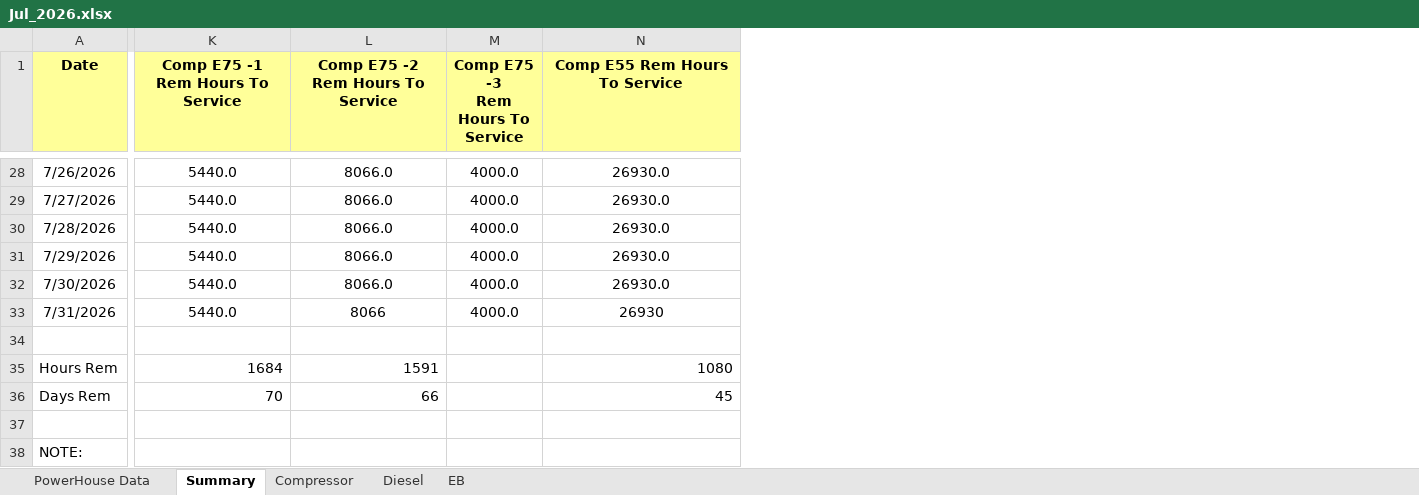
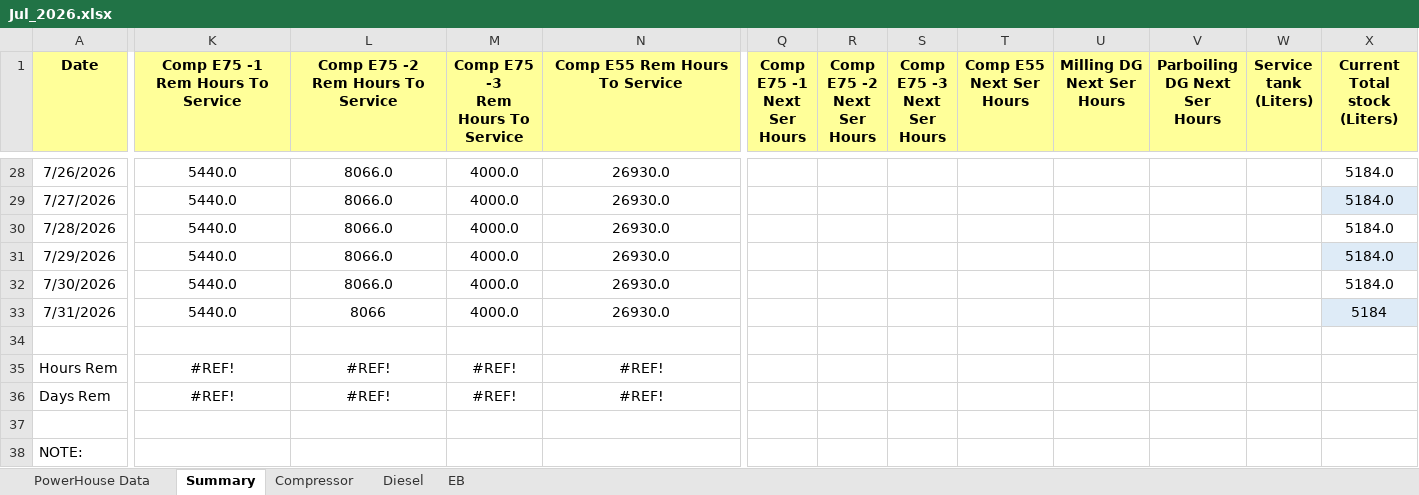
Before and after one commit to punithbtv-pixel/mis, an Excel workbook: data/Jul_2026.xlsx, sheet Summary, drawn as a sheet; only a part is shown, gaps mark what is left out; values as stored, in another font and other column widths than the file's, no borders; table styles not drawn; the diff covers the shown part only; the diff names each change by its address in the sheet, - before the commit and + after, or states it on an @@ line.

```diff
--- a/data/Jul_2026.xlsx (sheet Summary)
+++ b/data/Jul_2026.xlsx (sheet Summary)
+column Q (Comp E75 -1 Next Ser Hours), empty
+column R (Comp E75 -2 Next Ser Hours), empty
+column S (Comp E75 -3 Next Ser Hours), empty
+column T (Comp E55 Next Ser Hours), empty
+column U (Milling DG Next Ser Hours), empty
+column V (Parboiling DG Next Ser Hours), empty
+column W (Service tank (Liters)), empty
+column X (Current Total stock (Liters)), rows 28-33: 5184.0 | 5184.0 | 5184.0 | 5184.0 | 5184.0 | 5184
-N33 (Comp E55 Rem Hours To Service): 26930
+N33 (Comp E55 Rem Hours To Service): 26930.0
-K35 (Comp E75 -1 Rem Hours To Service): 1684
+K35 (Comp E75 -1 Rem Hours To Service): #REF!
-K35:L36 alignment: right
+K35:L36 alignment: center
-L35 (Comp E75 -2 Rem Hours To Service): 1591
+L35 (Comp E75 -2 Rem Hours To Service): #REF!
-M35:M36 (Comp E75 -3 Rem Hours To Service): (empty)
+M35:M36 (Comp E75 -3 Rem Hours To Service): #REF!
-N35 (Comp E55 Rem Hours To Service): 1080
+N35 (Comp E55 Rem Hours To Service): #REF!
-N35 alignment: right
+N35 alignment: center
-K36 (Comp E75 -1 Rem Hours To Service): 70
+K36 (Comp E75 -1 Rem Hours To Service): #REF!
-L36 (Comp E75 -2 Rem Hours To Service): 66
+L36 (Comp E75 -2 Rem Hours To Service): #REF!
-N36 (Comp E55 Rem Hours To Service): 45
+N36 (Comp E55 Rem Hours To Service): #REF!
-N36 alignment: right
+N36 alignment: center
```
Also changed, not shown: 46 edited cells and cell formats elsewhere in this sheet, sheet Diesel, sheet Compressor, sheet PowerHouse Data, sheet EB, formulas that keep their value, hidden cells, 7 other files.
